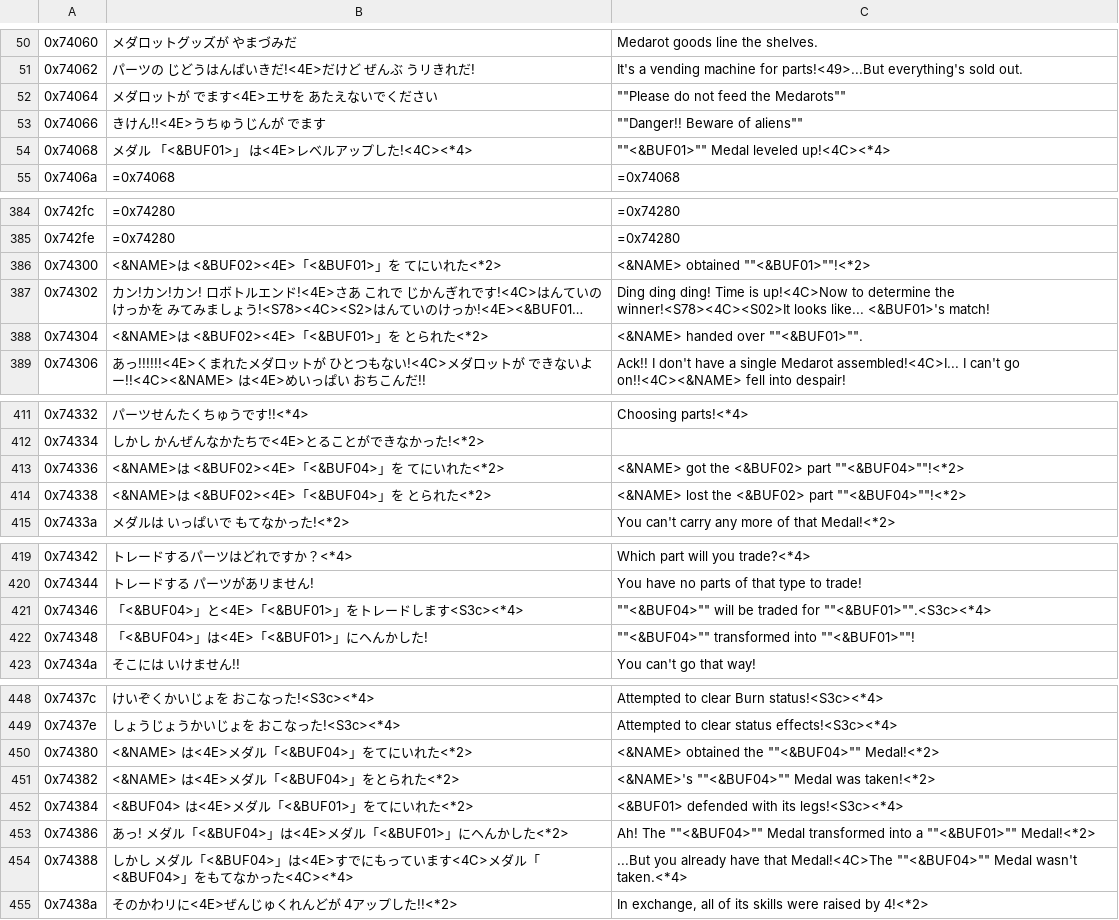
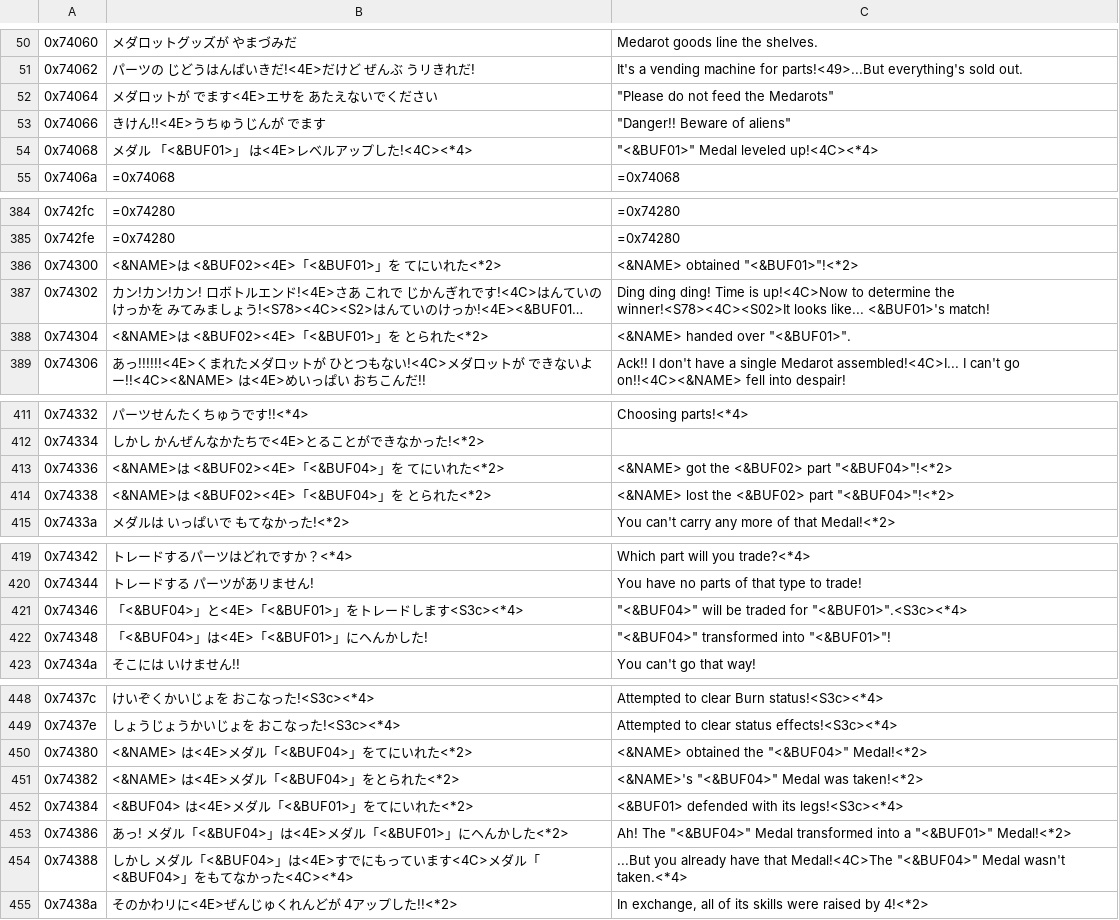
Before and after one commit to Medabots/medarot1, a CSV file: text/dialog/BattleText.csv, drawn as a sheet; only a part is shown, gaps mark what is left out; long unchanged cells end in …; the diff covers the shown part only; the diff names each change by its address in the sheet, - before the commit and + after, or states it on an @@ line.

```diff
--- a/text/dialog/BattleText.csv
+++ b/text/dialog/BattleText.csv
-C52: ""Please do not feed the Medarots""
+C52: "Please do not feed the Medarots"
-C53: ""Danger!! Beware of aliens""
+C53: "Danger!! Beware of aliens"
-C54: ""<&BUF01>"" Medal leveled up!<4C><*4>
+C54: "<&BUF01>" Medal leveled up!<4C><*4>
-C386: <&NAME> obtained ""<&BUF01>""!<*2>
+C386: <&NAME> obtained "<&BUF01>"!<*2>
-C388: <&NAME> handed over ""<&BUF01>"".
+C388: <&NAME> handed over "<&BUF01>".
-C413: …<&BUF02> part ""<&BUF04>""!<*2>
+C413: …<&BUF02> part "<&BUF04>"!<*2>
-C414: …<&BUF02> part ""<&BUF04>""!<*2>
+C414: …<&BUF02> part "<&BUF04>"!<*2>
-C421: ""<&BUF04>"" will be traded for ""<&BUF01>"".<S3c><*4>
+C421: "<&BUF04>" will be traded for "<&BUF01>".<S3c><*4>
-C422: ""<&BUF04>"" transformed into ""<&BUF01>""!
+C422: "<&BUF04>" transformed into "<&BUF01>"!
-C450: <&NAME> obtained the ""<&BUF04>"" Medal!<*2>
+C450: <&NAME> obtained the "<&BUF04>" Medal!<*2>
-C451: <&NAME>'s ""<&BUF04>"" Medal was taken!<*2>
+C451: <&NAME>'s "<&BUF04>" Medal was taken!<*2>
-C453: Ah! The ""<&BUF04>"" Medal transformed into a ""<&BUF01>"" Medal!<*2>
+C453: Ah! The "<&BUF04>" Medal transformed into a "<&BUF01>" Medal!<*2>
-C454: …that Medal!<4C>The ""<&BUF04>"" Medal wasn't…
+C454: …that Medal!<4C>The "<&BUF04>" Medal wasn't…
```
Also changed, not shown: 3 edited cells elsewhere in this file, text/dialog/Snippet1.csv, text/dialog/Snippet3.csv, 4 other files.
